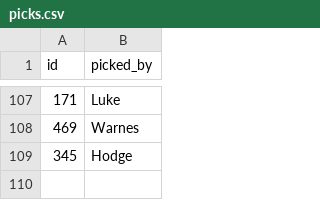
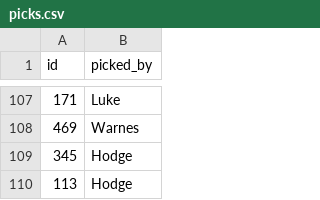
Before and after one commit to tpadams/FantasyScores, a CSV file: www/picks.csv, drawn as a sheet; only a part is shown, gaps mark what is left out; the diff names each change by its address in the sheet, - before the commit and + after, or states it on an @@ line.

```diff
--- a/www/picks.csv
+++ b/www/picks.csv
+row 110: 113 | Hodge
```
Also changed, not shown: 1 other file.
